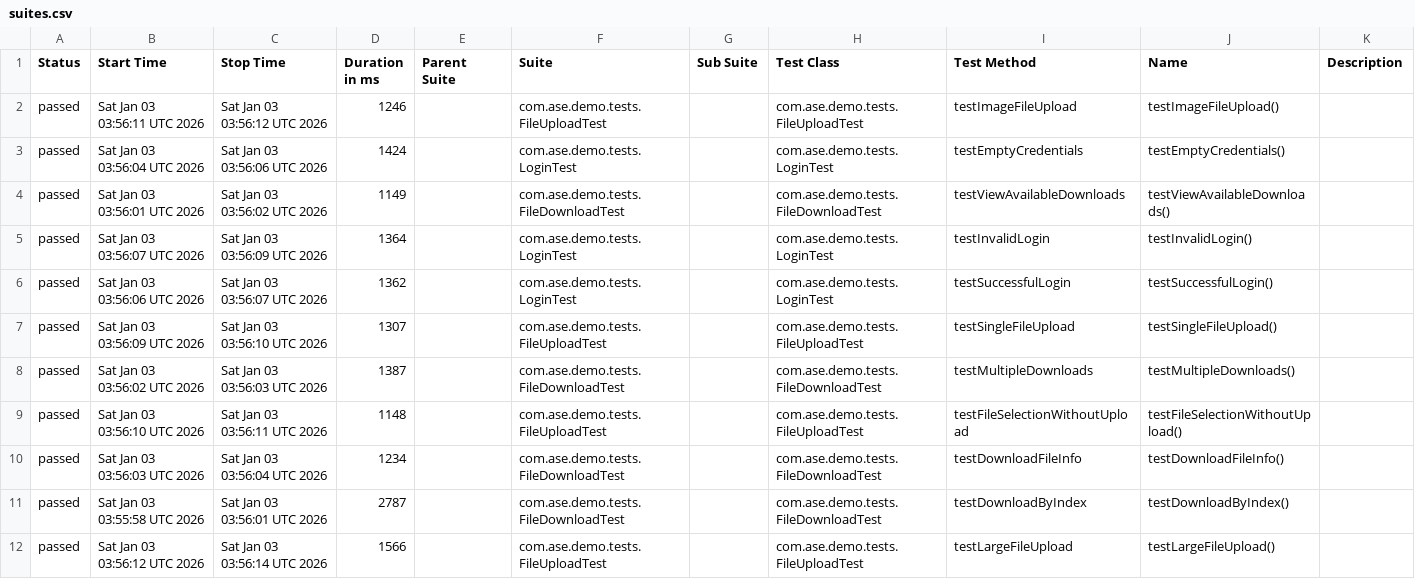
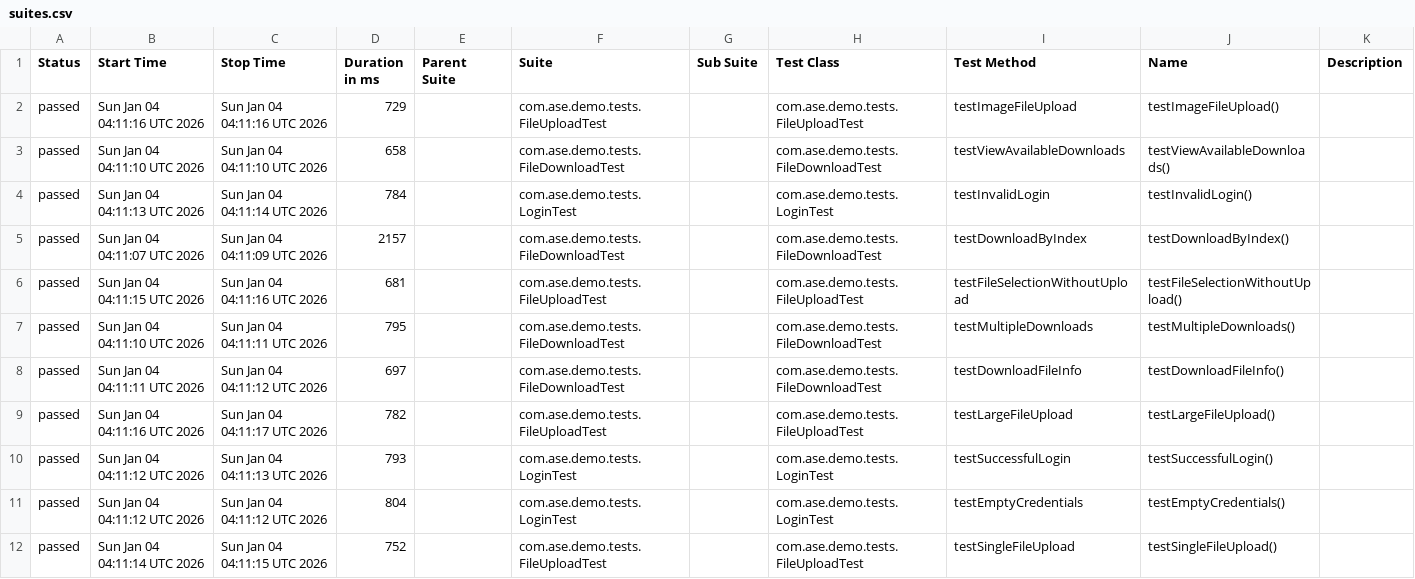
Before and after one commit to Agile-Software-Engineering-25/demo-system-test, a CSV file: full/data/suites.csv, drawn as a sheet.

```diff
--- a/full/data/suites.csv
+++ b/full/data/suites.csv
@@ -1,12 +1,12 @@
 "Status","Start Time","Stop Time","Duration in ms","Parent Suite","Suite","Sub Suite","Test Class","Test Method","Name","Description"
-"passed","Sat Jan 03 03:56:11 UTC 2026","Sat Jan 03 03:56:12 UTC 2026","1246","","com.ase.demo.tests.FileUploadTest","","com.ase.demo.tests.FileUploadTest","testImageFileUpload","testImageFileUpload()",""
-"passed","Sat Jan 03 03:56:04 UTC 2026","Sat Jan 03 03:56:06 UTC 2026","1424","","com.ase.demo.tests.LoginTest","","com.ase.demo.tests.LoginTest","testEmptyCredentials","testEmptyCredentials()",""
-"passed","Sat Jan 03 03:56:01 UTC 2026","Sat Jan 03 03:56:02 UTC 2026","1149","","com.ase.demo.tests.FileDownloadTest","","com.ase.demo.tests.FileDownloadTest","testViewAvailableDownloads","testViewAvailableDownloads()",""
-"passed","Sat Jan 03 03:56:07 UTC 2026","Sat Jan 03 03:56:09 UTC 2026","1364","","com.ase.demo.tests.LoginTest","","com.ase.demo.tests.LoginTest","testInvalidLogin","testInvalidLogin()",""
-"passed","Sat Jan 03 03:56:06 UTC 2026","Sat Jan 03 03:56:07 UTC 2026","1362","","com.ase.demo.tests.LoginTest","","com.ase.demo.tests.LoginTest","testSuccessfulLogin","testSuccessfulLogin()",""
-"passed","Sat Jan 03 03:56:09 UTC 2026","Sat Jan 03 03:56:10 UTC 2026","1307","","com.ase.demo.tests.FileUploadTest","","com.ase.demo.tests.FileUploadTest","testSingleFileUpload","testSingleFileUpload()",""
-"passed","Sat Jan 03 03:56:02 UTC 2026","Sat Jan 03 03:56:03 UTC 2026","1387","","com.ase.demo.tests.FileDownloadTest","","com.ase.demo.tests.FileDownloadTest","testMultipleDownloads","testMultipleDownloads()",""
-"passed","Sat Jan 03 03:56:10 UTC 2026","Sat Jan 03 03:56:11 UTC 2026","1148","","com.ase.demo.tests.FileUploadTest","","com.ase.demo.tests.FileUploadTest","testFileSelectionWithoutUpload","testFileSelectionWithoutUpload()",""
-"passed","Sat Jan 03 03:56:03 UTC 2026","Sat Jan 03 03:56:04 UTC 2026","1234","","com.ase.demo.tests.FileDownloadTest","","com.ase.demo.tests.FileDownloadTest","testDownloadFileInfo","testDownloadFileInfo()",""
-"passed","Sat Jan 03 03:55:58 UTC 2026","Sat Jan 03 03:56:01 UTC 2026","2787","","com.ase.demo.tests.FileDownloadTest","","com.ase.demo.tests.FileDownloadTest","testDownloadByIndex","testDownloadByIndex()",""
-"passed","Sat Jan 03 03:56:12 UTC 2026","Sat Jan 03 03:56:14 UTC 2026","1566","","com.ase.demo.tests.FileUploadTest","","com.ase.demo.tests.FileUploadTest","testLargeFileUpload","testLargeFileUpload()",""
+"passed","Sun Jan 04 04:11:16 UTC 2026","Sun Jan 04 04:11:16 UTC 2026","729","","com.ase.demo.tests.FileUploadTest","","com.ase.demo.tests.FileUploadTest","testImageFileUpload","testImageFileUpload()",""
+"passed","Sun Jan 04 04:11:10 UTC 2026","Sun Jan 04 04:11:10 UTC 2026","658","","com.ase.demo.tests.FileDownloadTest","","com.ase.demo.tests.FileDownloadTest","testViewAvailableDownloads","testViewAvailableDownloads()",""
+"passed","Sun Jan 04 04:11:13 UTC 2026","Sun Jan 04 04:11:14 UTC 2026","784","","com.ase.demo.tests.LoginTest","","com.ase.demo.tests.LoginTest","testInvalidLogin","testInvalidLogin()",""
+"passed","Sun Jan 04 04:11:07 UTC 2026","Sun Jan 04 04:11:09 UTC 2026","2157","","com.ase.demo.tests.FileDownloadTest","","com.ase.demo.tests.FileDownloadTest","testDownloadByIndex","testDownloadByIndex()",""
+"passed","Sun Jan 04 04:11:15 UTC 2026","Sun Jan 04 04:11:16 UTC 2026","681","","com.ase.demo.tests.FileUploadTest","","com.ase.demo.tests.FileUploadTest","testFileSelectionWithoutUpload","testFileSelectionWithoutUpload()",""
+"passed","Sun Jan 04 04:11:10 UTC 2026","Sun Jan 04 04:11:11 UTC 2026","795","","com.ase.demo.tests.FileDownloadTest","","com.ase.demo.tests.FileDownloadTest","testMultipleDownloads","testMultipleDownloads()",""
+"passed","Sun Jan 04 04:11:11 UTC 2026","Sun Jan 04 04:11:12 UTC 2026","697","","com.ase.demo.tests.FileDownloadTest","","com.ase.demo.tests.FileDownloadTest","testDownloadFileInfo","testDownloadFileInfo()",""
+"passed","Sun Jan 04 04:11:16 UTC 2026","Sun Jan 04 04:11:17 UTC 2026","782","","com.ase.demo.tests.FileUploadTest","","com.ase.demo.tests.FileUploadTest","testLargeFileUpload","testLargeFileUpload()",""
+"passed","Sun Jan 04 04:11:12 UTC 2026","Sun Jan 04 04:11:13 UTC 2026","793","","com.ase.demo.tests.LoginTest","","com.ase.demo.tests.LoginTest","testSuccessfulLogin","testSuccessfulLogin()",""
+"passed","Sun Jan 04 04:11:12 UTC 2026","Sun Jan 04 04:11:12 UTC 2026","804","","com.ase.demo.tests.LoginTest","","com.ase.demo.tests.LoginTest","testEmptyCredentials","testEmptyCredentials()",""
+"passed","Sun Jan 04 04:11:14 UTC 2026","Sun Jan 04 04:11:15 UTC 2026","752","","com.ase.demo.tests.FileUploadTest","","com.ase.demo.tests.FileUploadTest","testSingleFileUpload","testSingleFileUpload()",""
```
Also changed, not shown: 36 other files.
